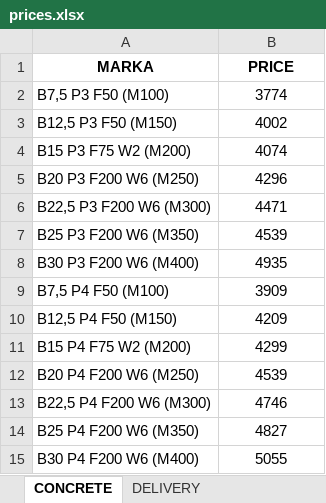
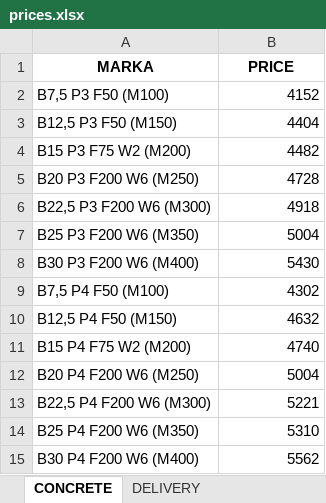
Before and after one commit to AndersenGAV/beton-calculation-bot, an Excel workbook: prices/prices.xlsx, sheet CONCRETE, drawn as a sheet; values as stored, in another font and other column widths than the file's, no borders; the diff names each change by its address in the sheet, - before the commit and + after, or states it on an @@ line.

```diff
--- a/prices/prices.xlsx (sheet CONCRETE)
+++ b/prices/prices.xlsx (sheet CONCRETE)
-B2 (PRICE): 3774
+B2 (PRICE): 4152
-B2:B15 alignment: center
+B2:B15 alignment: right
-B3 (PRICE): 4002
+B3 (PRICE): 4404
-B4 (PRICE): 4074
+B4 (PRICE): 4482
-B5 (PRICE): 4296
+B5 (PRICE): 4728
-B6 (PRICE): 4471
+B6 (PRICE): 4918
-B7 (PRICE): 4539
+B7 (PRICE): 5004
-B8 (PRICE): 4935
+B8 (PRICE): 5430
-B9 (PRICE): 3909
+B9 (PRICE): 4302
-B10 (PRICE): 4209
+B10 (PRICE): 4632
-B11 (PRICE): 4299
+B11 (PRICE): 4740
-B12 (PRICE): 4539
+B12 (PRICE): 5004
-B13 (PRICE): 4746
+B13 (PRICE): 5221
-B14 (PRICE): 4827
+B14 (PRICE): 5310
-B15 (PRICE): 5055
+B15 (PRICE): 5562
```
Also changed, not shown: sheet DELIVERY.
